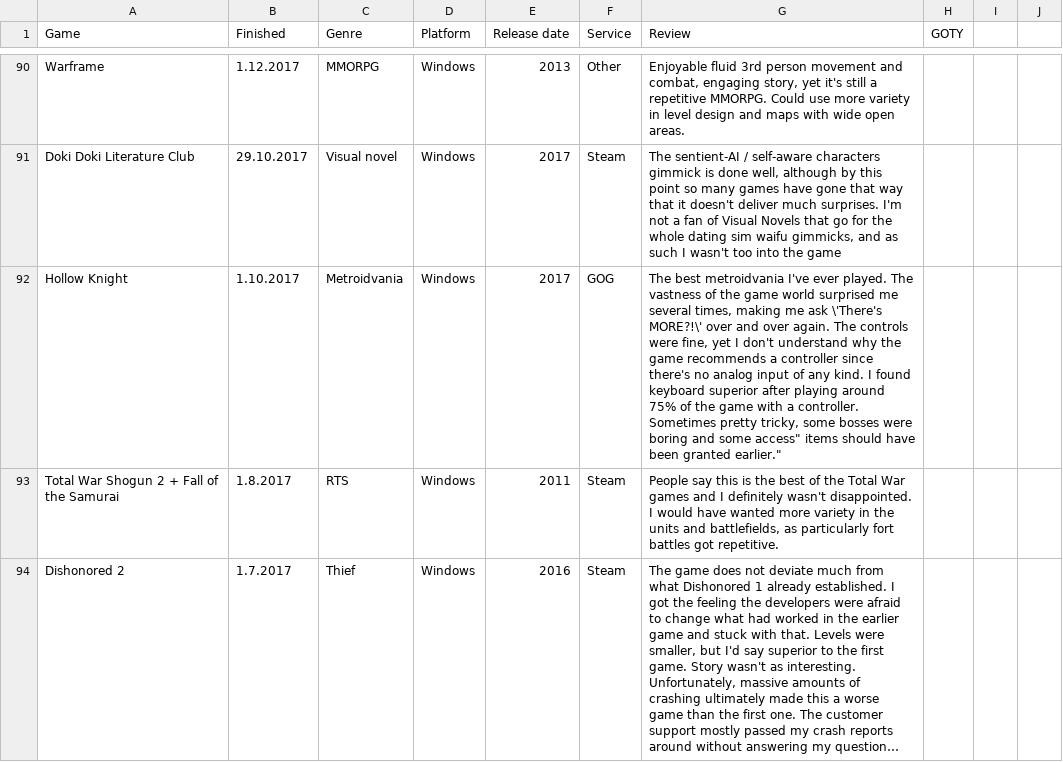
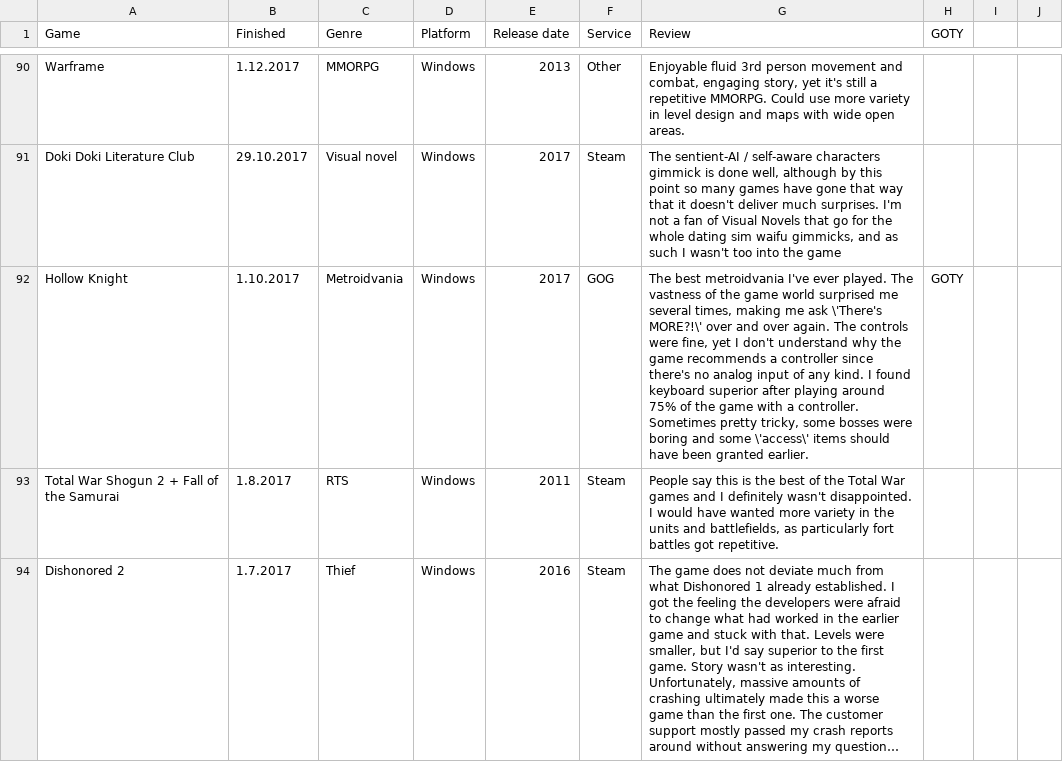
Before and after one commit to SirDifferential/games-played, a CSV file: games-played.csv, drawn as a sheet; only a part is shown, gaps mark what is left out; long unchanged cells end in ….

Commit message:
hollow knight goty

```diff
--- a/games-played.csv
+++ b/games-played.csv
@@ -91,3 +91,3 @@ Warframe,1.12.2017,MMORPG,Windows,2013,Other,"Enjoyable fluid 3rd person movemen
 Doki Doki Literature Club,29.10.2017,Visual novel,Windows,2017,Steam,"The sentient-AI / self-aware characters gimmick is done well, although by this point so many games have gone that way that it doesn't deliver much surprises. I'm not a fan of Visual Novels that go for the whole dating sim waifu gimmicks, and as such I wasn't too into the game"
-Hollow Knight,1.10.2017,Metroidvania,Windows,2017,GOG,"The best metroidvania I've ever played. The vastness of the game world surprised me several times, making me ask \'There's MORE?!\' over and over again. The controls were fine, yet I don't understand why the game recommends a controller since there's no analog input of any kind. I found keyboard superior after playing around 75% of the game with a controller. Sometimes pretty tricky, some bosses were boring and some "access" items should have been granted earlier."
+Hollow Knight,1.10.2017,Metroidvania,Windows,2017,GOG,"The best metroidvania I've ever played. The vastness of the game world surprised me several times, making me ask \'There's MORE?!\' over and over again. The controls were fine, yet I don't understand why the game recommends a controller since there's no analog input of any kind. I found keyboard superior after playing around 75% of the game with a controller. Sometimes pretty tricky, some bosses were boring and some \'access\' items should have been granted earlier.",GOTY
 Total War Shogun 2 + Fall of the Samurai,1.8.2017,RTS,Windows,2011,Steam,"People say this is the best of the Total War games and I definitely wasn't disappointed. I would have wanted more variety in the units and battlefields, as particularly fort battles got repetitive."
```
